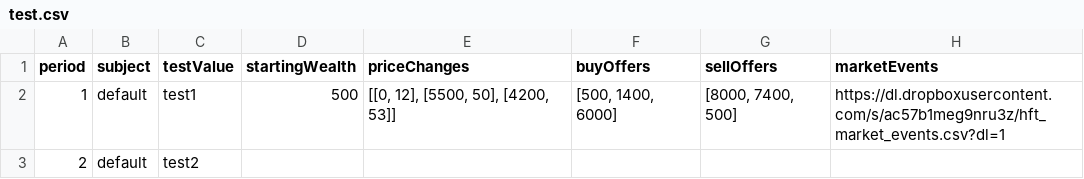
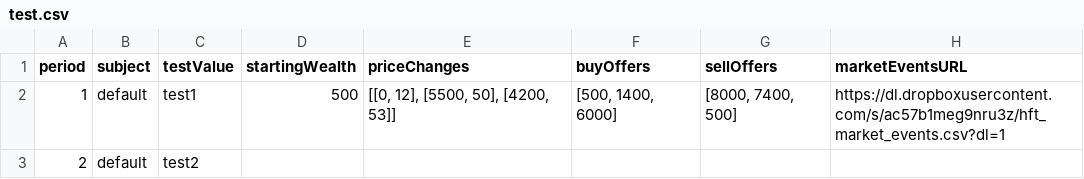
Before and after one commit to Leeps-Lab/redwood_HFT_CDA_ORIG, a CSV file: config/test.csv, drawn as a sheet.

Commit message:
tweaked dropbox marketvalue downloads and made basic layout for send/on calls

```diff
--- a/config/test.csv
+++ b/config/test.csv
@@ -1,2 +1,2 @@
-period,subject,testValue,startingWealth,priceChanges,buyOffers,sellOffers,marketEvents
+period,subject,testValue,startingWealth,priceChanges,buyOffers,sellOffers,marketEventsURL
 1,default,test1,500,"[[0, 12], [5500, 50], [4200, 53]]","[500, 1400, 6000]","[8000, 7400, 500]",https://dl.dropboxusercontent.com/s/ac57b1meg9nru3z/hft_market_events.csv?dl=1
```
Also changed, not shown: 1 other file.
